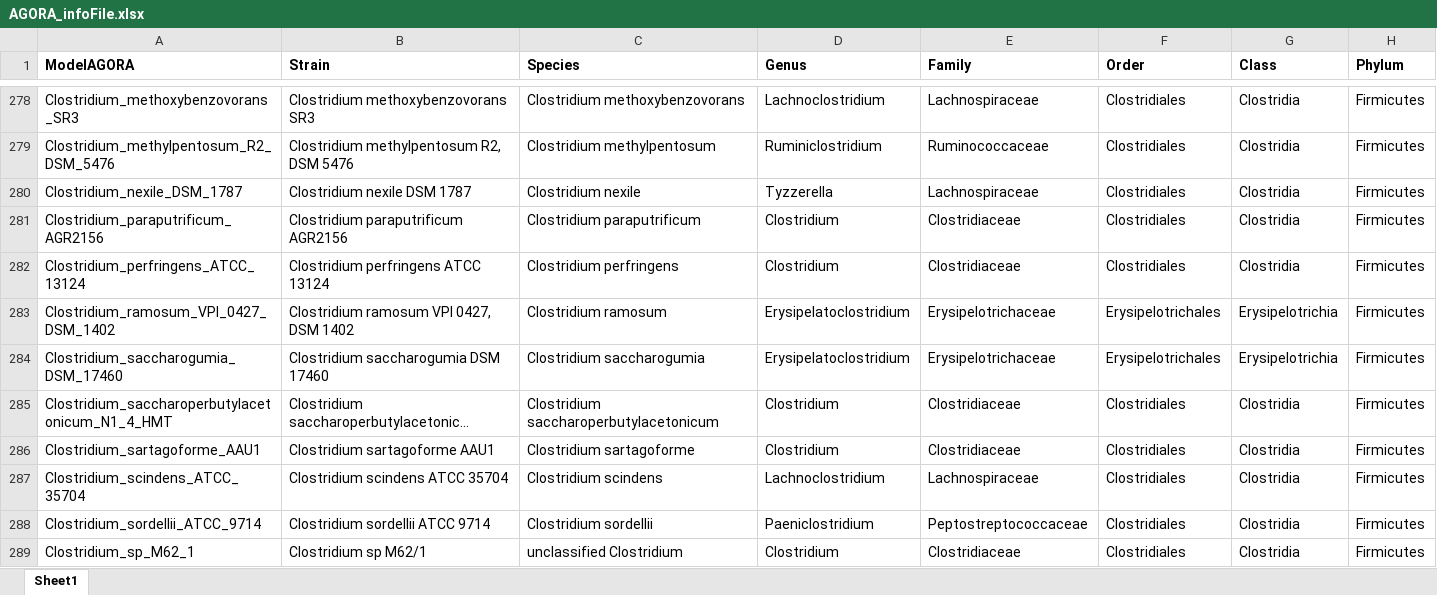
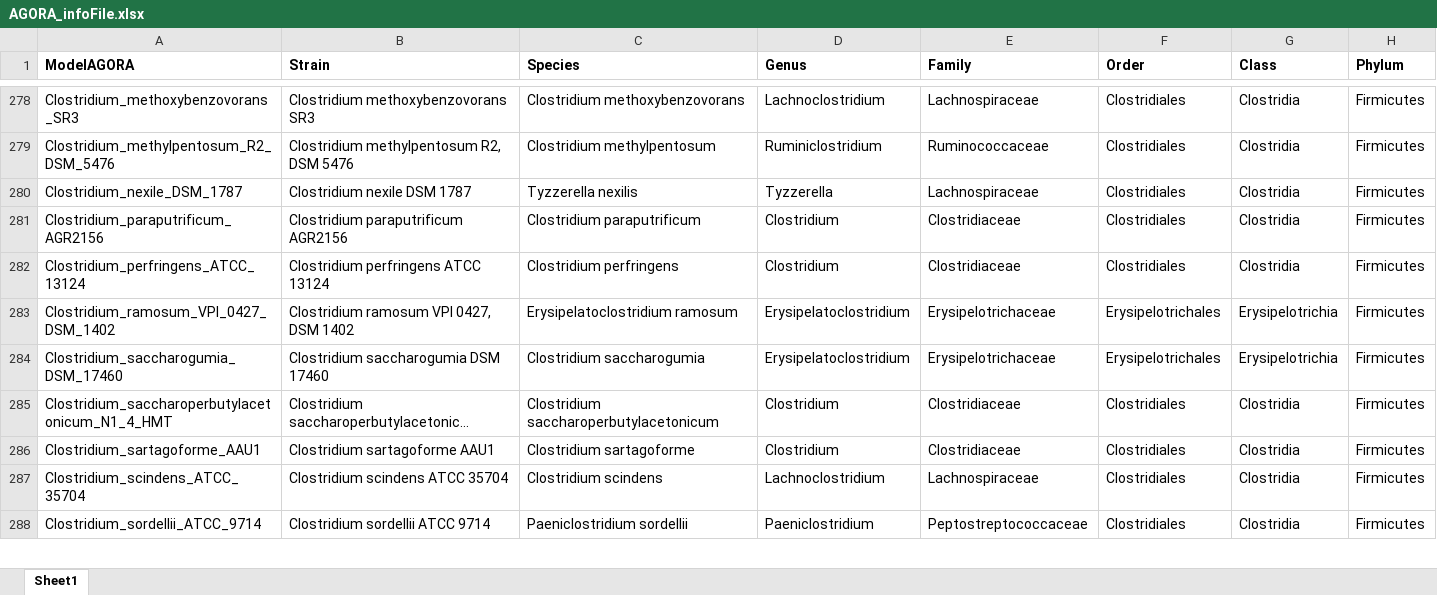
Before and after one commit to opencobra/COBRA.papers, an Excel workbook: 2018_microbiomeModelingToolbox/input/AGORA_infoFile.xlsx, sheet Sheet1, drawn as a sheet; only a part is shown, gaps mark what is left out; long unchanged cells end in …; values as stored, in another font and other column widths than the file's, no borders; removed rows and columns are numbered as before the commit, all else as after; the diff covers the shown part only; the diff names each change by its address in the sheet, - before the commit and + after, or states it on an @@ line.

Commit message:
updated taxonomy of AGORA info file

```diff
--- a/2018_microbiomeModelingToolbox/input/AGORA_infoFile.xlsx (sheet Sheet1)
+++ b/2018_microbiomeModelingToolbox/input/AGORA_infoFile.xlsx (sheet Sheet1)
-C280 (Species): Clostridium nexile
+C280 (Species): Tyzzerella nexilis
-C283 (Species): Clostridium ramosum
+C283 (Species): Erysipelatoclostridium ramosum
-C288 (Species): Clostridium sordellii
+C288 (Species): Paeniclostridium sordellii
-row 289: Clostridium_sp_M62_1 | Clostridium sp M62/1 | unclassified Clostridium | Clostridium | Clostridiaceae | Clostridiales | Clostridia | Firmicutes
```
Also changed, not shown: 1 added row and 118 edited cells elsewhere in this sheet.
